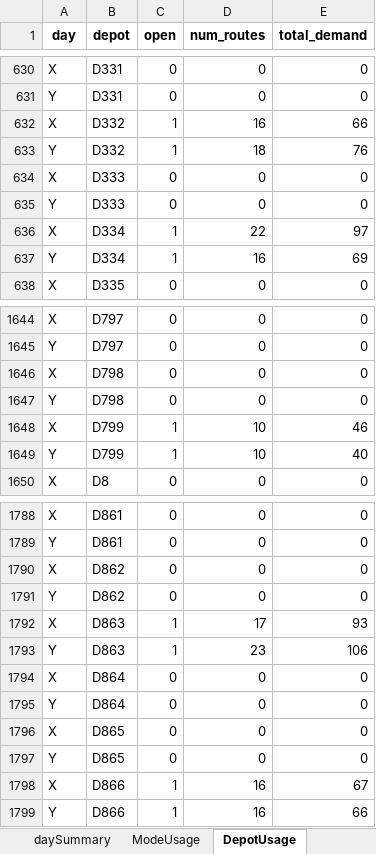
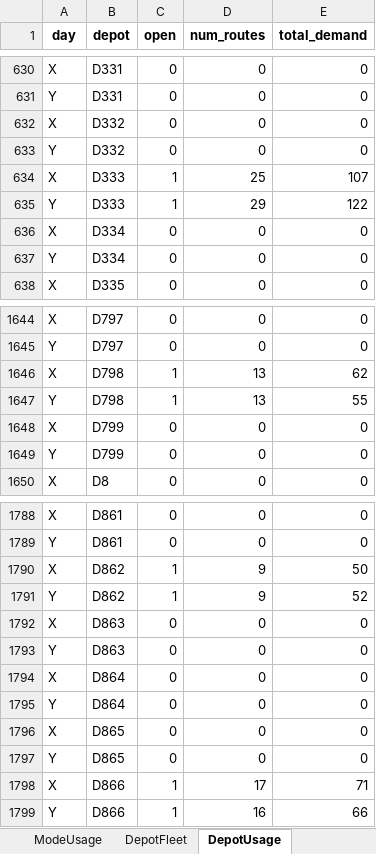
Before and after one commit to mqhkuiper/PostNL, an Excel workbook: Experiments/OpeningCosts/€65_SensitivityAnalysis.xlsx, sheet DepotUsage, drawn as a sheet; only a part is shown, gaps mark what is left out; values as stored, in another font and other column widths than the file's, no borders; removed rows and columns are numbered as before the commit, all else as after; the diff covers the shown part only; the diff names each change by its address in the sheet, - before the commit and + after, or states it on an @@ line.

```diff
--- a/Experiments/OpeningCosts/€65_SensitivityAnalysis.xlsx (sheet DepotUsage)
+++ b/Experiments/OpeningCosts/€65_SensitivityAnalysis.xlsx (sheet DepotUsage)
+sheet tab: DepotFleet
-row 632: X | D332 | 1 | 16 | 66
-row 633: Y | D332 | 1 | 18 | 76
-B632:B633 (depot): D333
+B632:B633 (depot): D332
-B634:B635 (depot): D334
+B634:B635 (depot): D333
-D634 (num_routes): 22
+D634 (num_routes): 25
-E634 (total_demand): 97
+E634 (total_demand): 107
-D635 (num_routes): 16
+D635 (num_routes): 29
-E635 (total_demand): 69
+E635 (total_demand): 122
+row 636: X | D334 | 0 | 0 | 0
+row 637: Y | D334 | 0 | 0 | 0
+row 1646: X | D798 | 1 | 13 | 62
+row 1647: Y | D798 | 1 | 13 | 55
-B1648:B1649 (depot): D798
+B1648:B1649 (depot): D799
-row 1648: X | D799 | 1 | 10 | 46
-row 1649: Y | D799 | 1 | 10 | 40
+row 1790: X | D862 | 1 | 9 | 50
+row 1791: Y | D862 | 1 | 9 | 52
-B1792:B1793 (depot): D862
+B1792:B1793 (depot): D863
-row 1792: X | D863 | 1 | 17 | 93
-row 1793: Y | D863 | 1 | 23 | 106
-D1798 (num_routes): 16
+D1798 (num_routes): 17
-E1798 (total_demand): 67
+E1798 (total_demand): 71
```
Also changed, not shown: 195 edited cells elsewhere in this sheet, sheet Routes, sheet DepotModeMatrix, sheet ModeUsage, sheet CostBreakdown, sheet ModelSummary, sheet daySummary, Experiments/OpeningCosts/€20_SensitivityAnalysis.xlsx, Experiments/OpeningCosts/€80_SensitivityAnalysis.xlsx, 26 other files.
